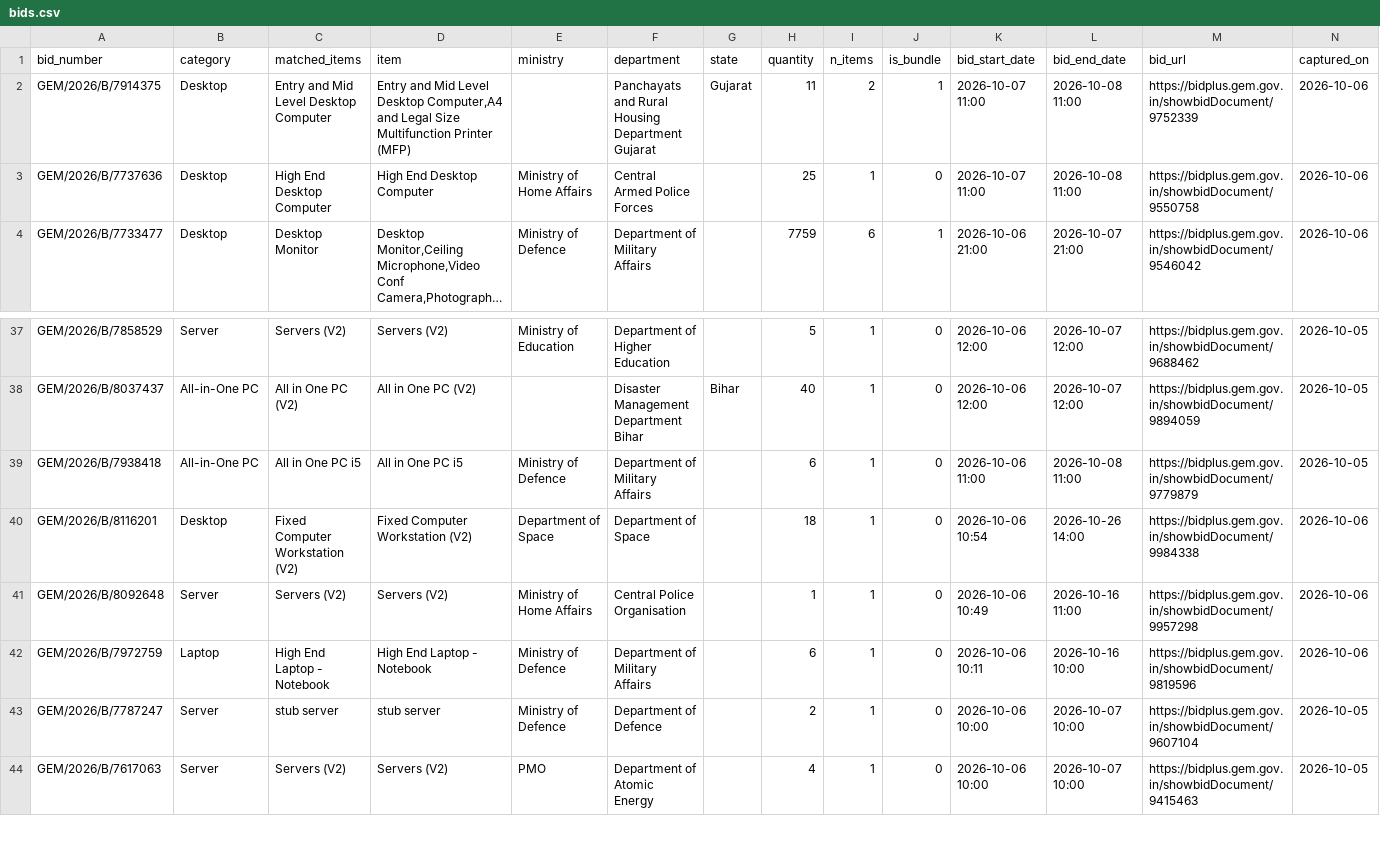
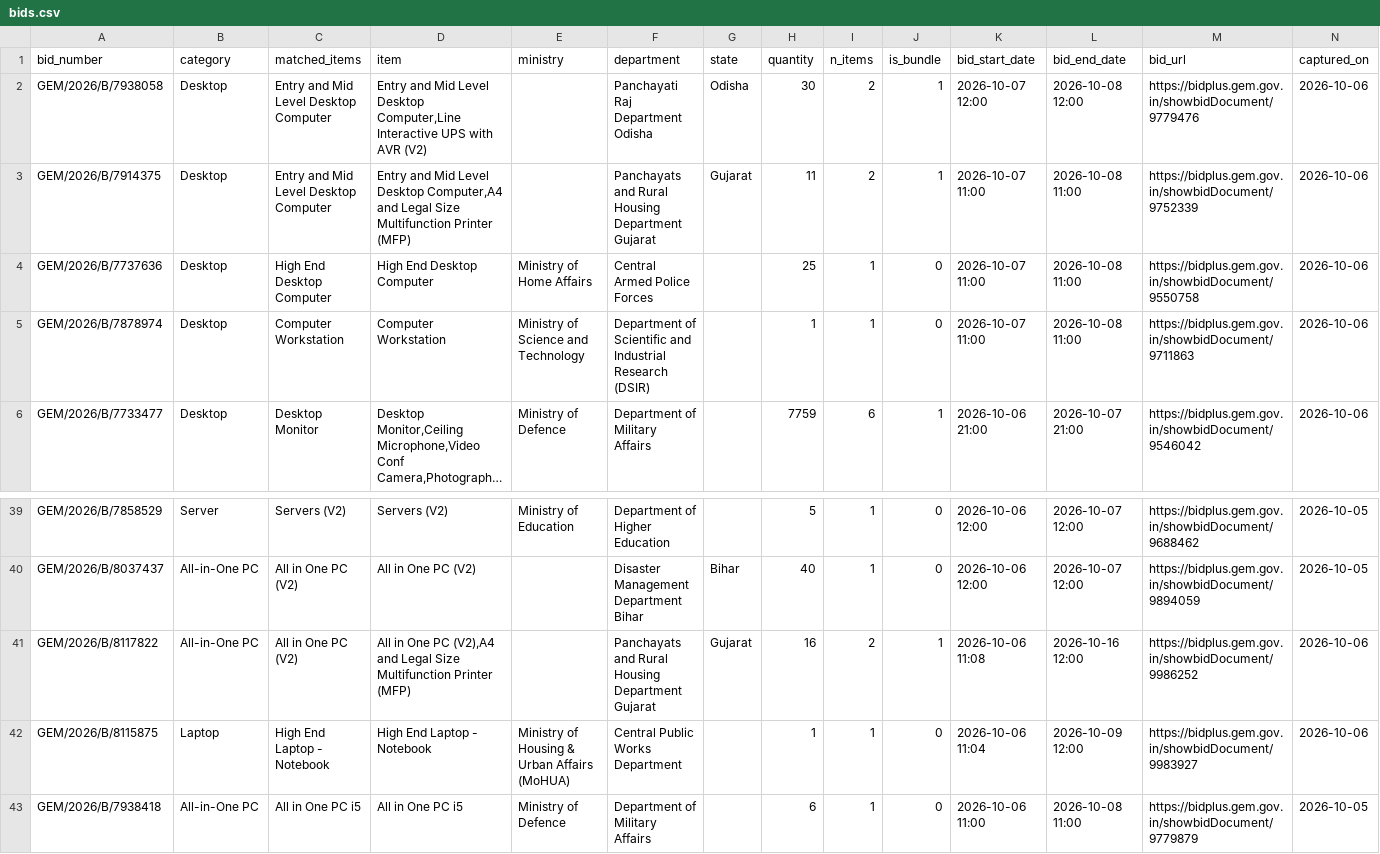
Before and after one commit to ckachchh/gem-bid-tracker, a CSV file: bids.csv, drawn as a sheet; only a part is shown, gaps mark what is left out; the shorter side is filled out with more unchanged rows; long unchanged cells end in …; the diff names each change by its address in the sheet, - before the commit and + after, or states it on an @@ line.

Commit message:
data: 06-10-2026

```diff
--- a/bids.csv
+++ b/bids.csv
+row 2: GEM/2026/B/7938058 | Desktop | Entry and Mid Level Desktop Computer | Entry and Mid Level Desktop Computer,Line Interactive UPS with AVR (V2) |  | Panchayati Raj Department Odisha | Odisha | 30 | 2 | 1 | 2026-10-07 12:00 | 2026-10-08 12:00 | https://bidplus.gem.gov.in/showbidDocument/9779476 | 2026-10-06
+row 5: GEM/2026/B/7878974 | Desktop | Computer Workstation | Computer Workstation | Ministry of Science and Technology | Department of Scientific and Industrial Research (DSIR) |  | 1 | 1 | 0 | 2026-10-07 11:00 | 2026-10-08 11:00 | https://bidplus.gem.gov.in/showbidDocument/9711863 | 2026-10-06
+row 41: GEM/2026/B/8117822 | All-in-One PC | All in One PC (V2) | All in One PC (V2),A4 and Legal Size Multifunction Printer (MFP) |  | Panchayats and Rural Housing Department Gujarat | Gujarat | 16 | 2 | 1 | 2026-10-06 11:08 | 2026-10-16 12:00 | https://bidplus.gem.gov.in/showbidDocument/9986252 | 2026-10-06
+row 42: GEM/2026/B/8115875 | Laptop | High End Laptop - Notebook | High End Laptop - Notebook | Ministry of Housing & Urban Affairs (MoHUA) | Central Public Works Department |  | 1 | 1 | 0 | 2026-10-06 11:04 | 2026-10-09 12:00 | https://bidplus.gem.gov.in/showbidDocument/9983927 | 2026-10-06
```
Also changed, not shown: docs/bids.csv, 2 other files.
